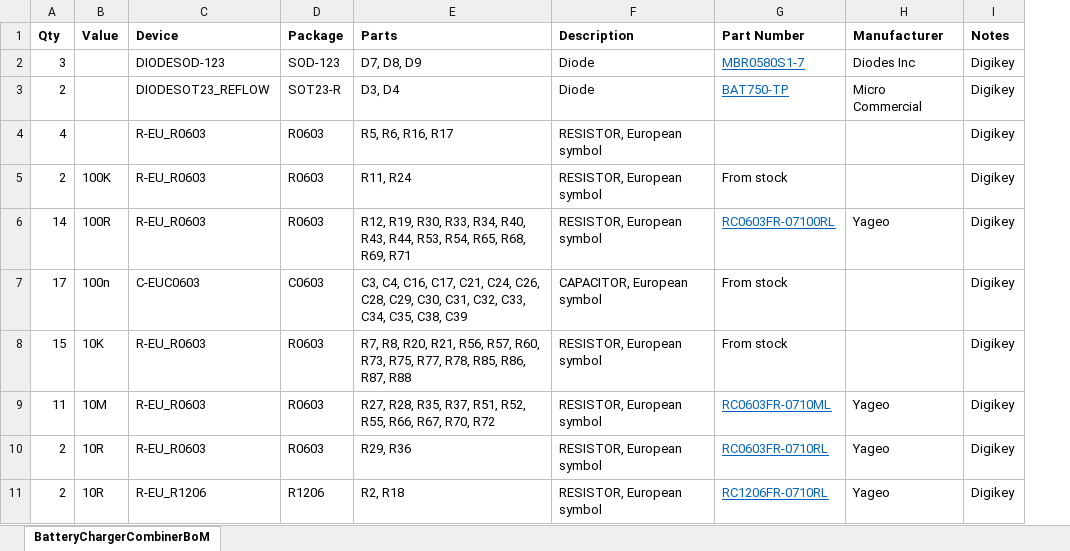
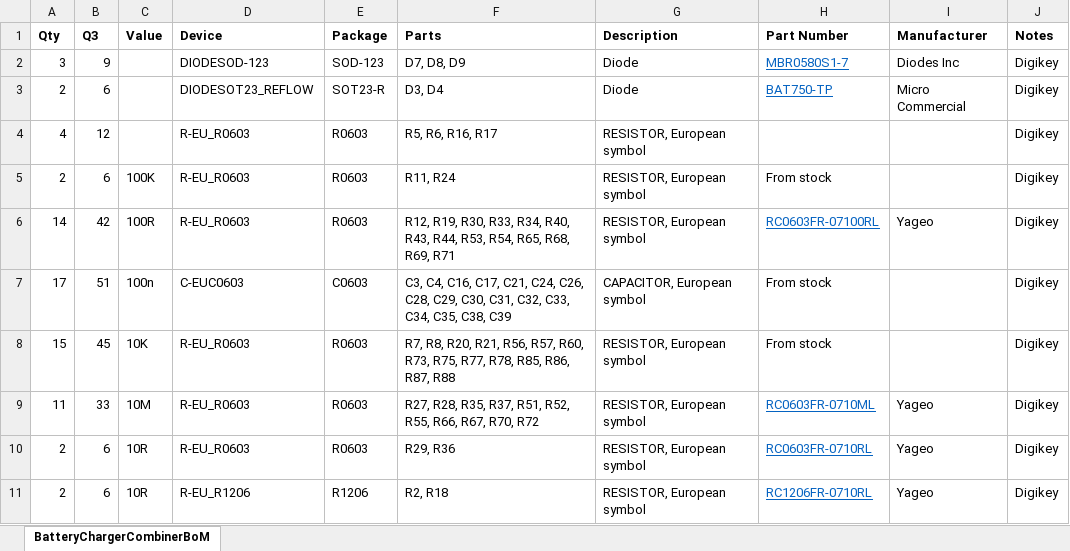
Before and after one commit to ProjectLadon/PowerHardware, an Excel workbook: Combiner/BatteryChargerCombinerBoM.xlsx, sheet BatteryChargerCombinerBoM, drawn as a sheet; only a part is shown; values as stored, in another font and other column widths than the file's, no borders; the diff names each change by its address in the sheet, - before the commit and + after, or states it on an @@ line.

Commit message:
As ordered state

```diff
--- a/Combiner/BatteryChargerCombinerBoM.xlsx (sheet BatteryChargerCombinerBoM)
+++ b/Combiner/BatteryChargerCombinerBoM.xlsx (sheet BatteryChargerCombinerBoM)
+column B (Q3), rows 2-11: 9 | 6 | 12 | 6 | 42 | 51 | 45 | 33 | 6 | 6
```
